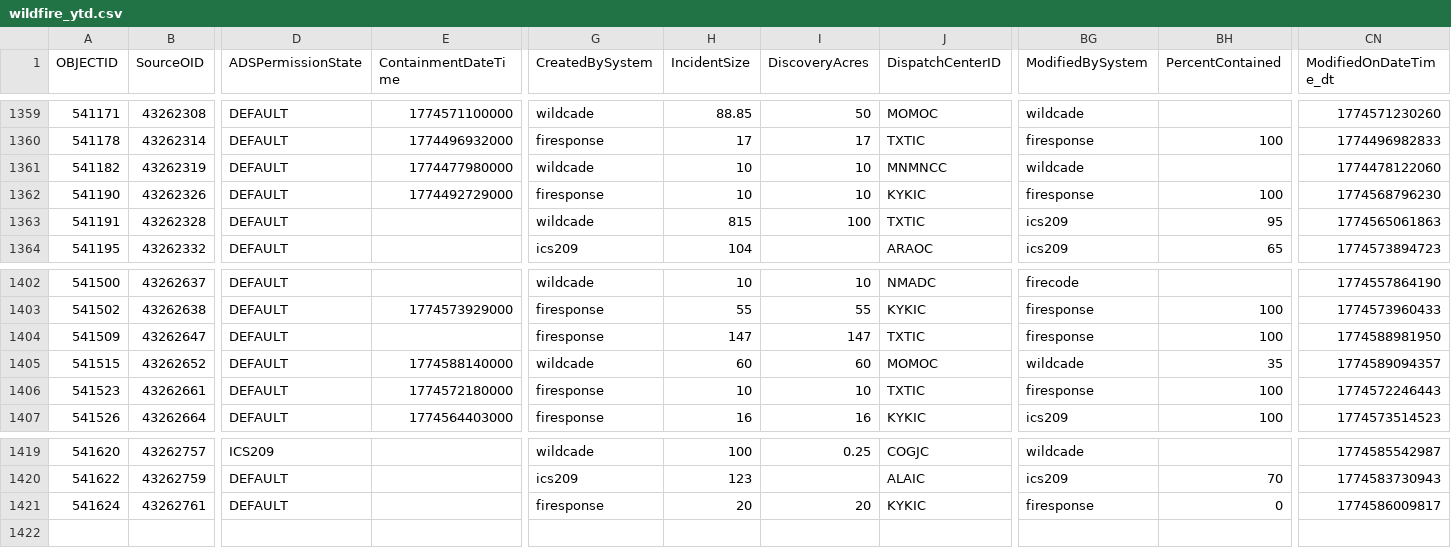
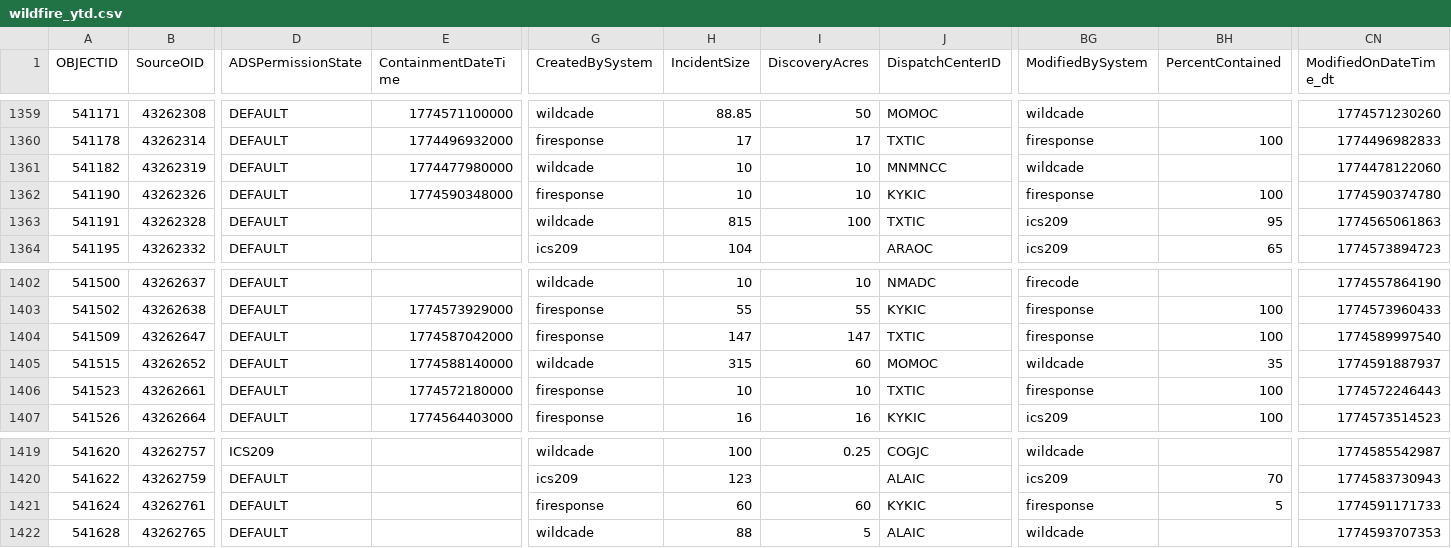
Before and after one commit to githamm/wildfire-tracker, a CSV file: data/wildfire_ytd.csv, drawn as a sheet; only a part is shown, gaps mark what is left out; rows hold the shown columns only; the diff names each change by its address in the sheet, - before the commit and + after, or states it on an @@ line.

```diff
--- a/data/wildfire_ytd.csv
+++ b/data/wildfire_ytd.csv
-E1362 (ContainmentDateTime): 1774492729000
+E1362 (ContainmentDateTime): 1774590348000
-CN1362 (ModifiedOnDateTime_dt): 1774568796230
+CN1362 (ModifiedOnDateTime_dt): 1774590374780
-E1404 (ContainmentDateTime): (empty)
+E1404 (ContainmentDateTime): 1774587042000
-CN1404 (ModifiedOnDateTime_dt): 1774588981950
+CN1404 (ModifiedOnDateTime_dt): 1774589997540
-H1405 (IncidentSize): 60
+H1405 (IncidentSize): 315
-CN1405 (ModifiedOnDateTime_dt): 1774589094357
+CN1405 (ModifiedOnDateTime_dt): 1774591887937
-H1421 (IncidentSize): 20
+H1421 (IncidentSize): 60
-I1421 (DiscoveryAcres): 20
+I1421 (DiscoveryAcres): 60
-BH1421 (PercentContained): 0
+BH1421 (PercentContained): 5
-CN1421 (ModifiedOnDateTime_dt): 1774586009817
+CN1421 (ModifiedOnDateTime_dt): 1774591171733
+row 1422: 541628 | 43262765 | DEFAULT |  | wildcade | 88 | 5 | ALAIC | wildcade |  | 1774593707353
```
